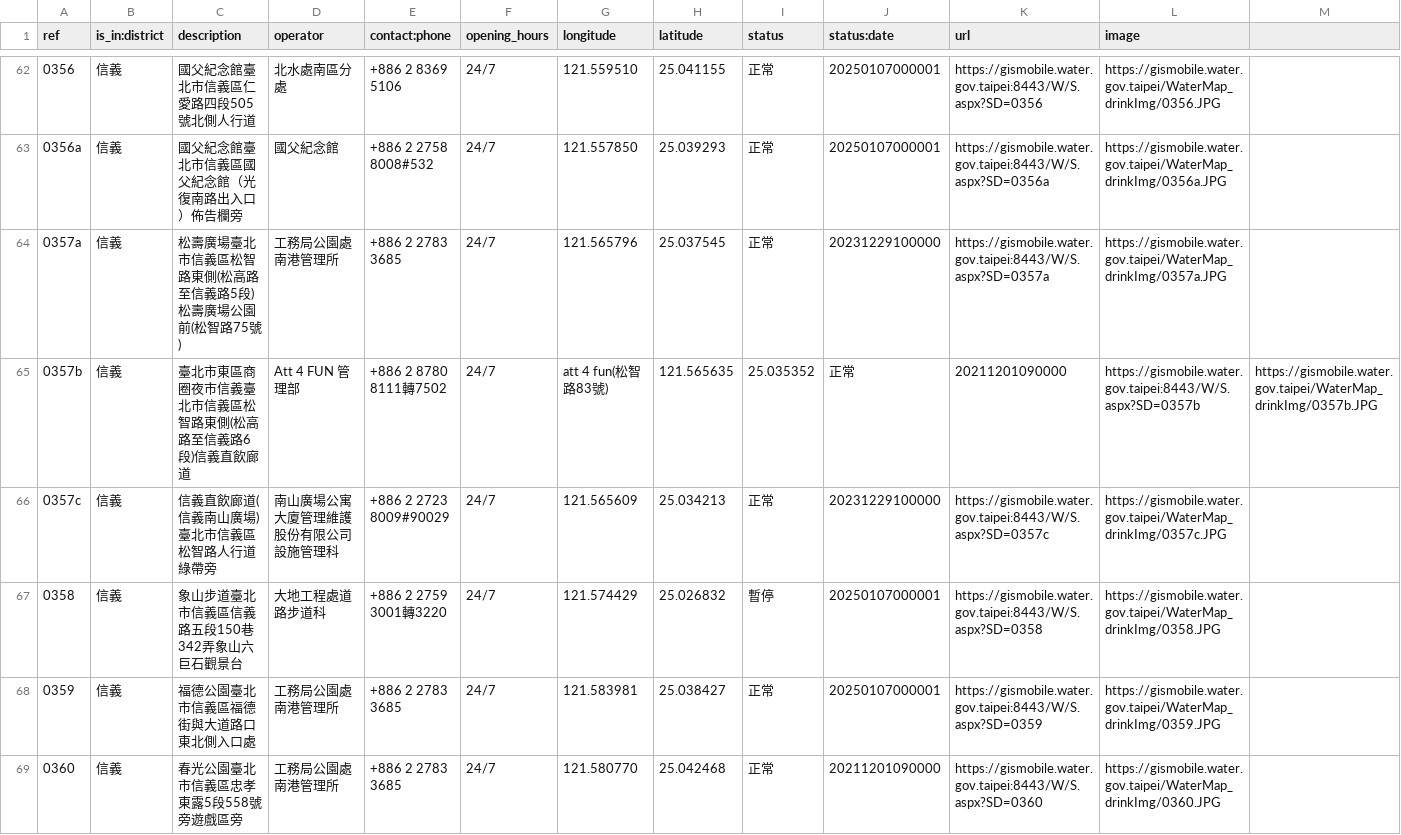
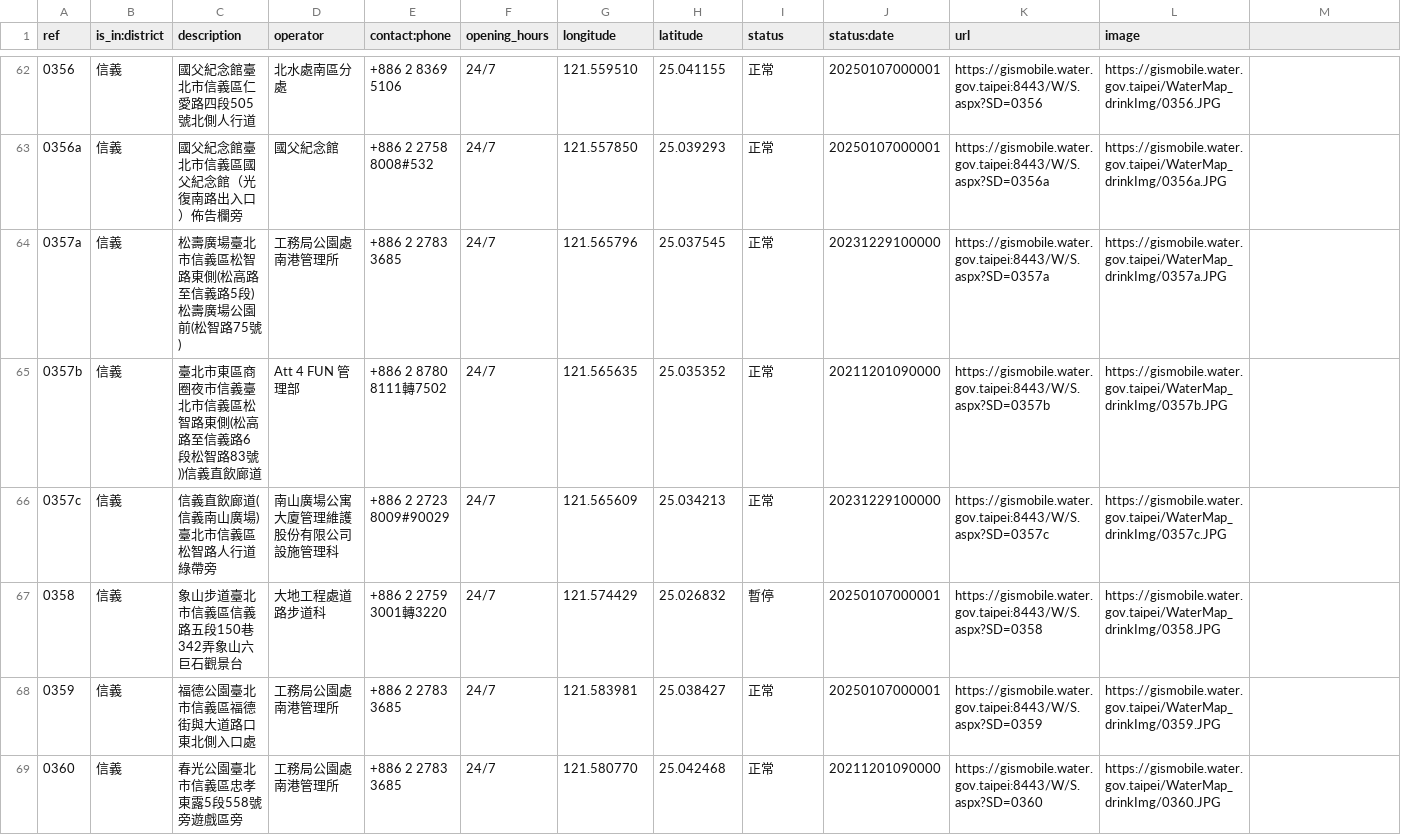
Before and after one commit to OsmHackTW/address-TW, a CSV file: other/Taipei-drinking-water.csv, drawn as a sheet; only a part is shown, gaps mark what is left out.

Commit message:
Update Taipei-drinking-water.csv

```diff
--- a/other/Taipei-drinking-water.csv
+++ b/other/Taipei-drinking-water.csv
@@ -64,3 +64,3 @@ ref,is_in:district,description,operator,contact:phone,opening_hours,longitude,la
 0357a,信義,松壽廣場臺北市信義區松智路東側(松高路至信義路5段)松壽廣場公園前(松智路75號),工務局公園處南港管理所,+886 2 2783 3685,24/7,121.565796,25.037545,正常,20231229100000,https://gismobile.water.gov.taipei:8443/W/S.aspx?SD=0357a,https://gismobile.water.gov.taipei/WaterMap_drinkImg/0357a.JPG
-0357b,信義,臺北市東區商圈夜市信義臺北市信義區松智路東側(松高路至信義路6段)信義直飲廊道,Att 4 FUN 管理部,+886 2 8780 8111轉7502,24/7,att 4 fun(松智路83號),121.565635,25.035352,正常,20211201090000,https://gismobile.water.gov.taipei:8443/W/S.aspx?SD=0357b,https://gismobile.water.gov.taipei/WaterMap_drinkImg/0357b.JPG
+0357b,信義,臺北市東區商圈夜市信義臺北市信義區松智路東側(松高路至信義路6段松智路83號))信義直飲廊道,Att 4 FUN 管理部,+886 2 8780 8111轉7502,24/7,121.565635,25.035352,正常,20211201090000,https://gismobile.water.gov.taipei:8443/W/S.aspx?SD=0357b,https://gismobile.water.gov.taipei/WaterMap_drinkImg/0357b.JPG
 0357c,信義,信義直飲廊道(信義南山廣場)臺北市信義區松智路人行道綠帶旁,南山廣場公寓大廈管理維護股份有限公司設施管理科,+886 2 2723 8009#90029,24/7,121.565609,25.034213,正常,20231229100000,https://gismobile.water.gov.taipei:8443/W/S.aspx?SD=0357c,https://gismobile.water.gov.taipei/WaterMap_drinkImg/0357c.JPG
```
